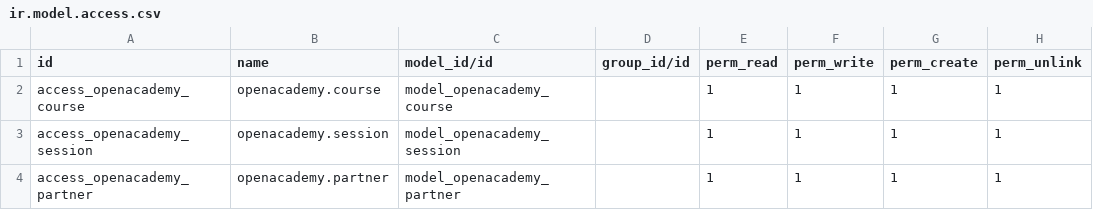
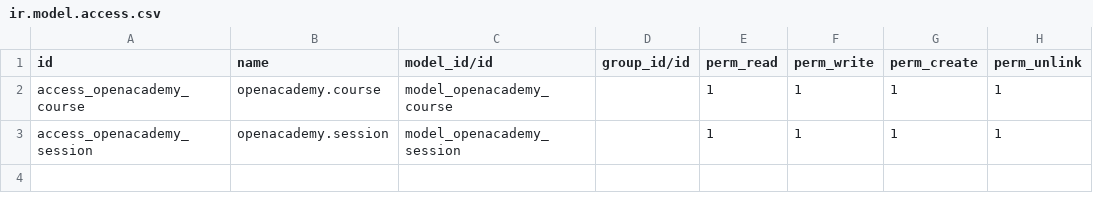
Before and after one commit to Oskr814/odoo_v13.0, a CSV file: openacademy/security/ir.model.access.csv, drawn as a sheet; the diff names each change by its address in the sheet, - before the commit and + after, or states it on an @@ line.

Commit message:
[FIX] Acceso a medolo partner fuera de openacademy

```diff
--- a/openacademy/security/ir.model.access.csv
+++ b/openacademy/security/ir.model.access.csv
-row 4: access_openacademy_partner | openacademy.partner | model_openacademy_partner |  | 1 | 1 | 1 | 1
```
